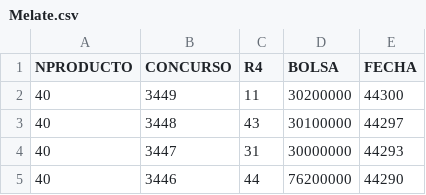
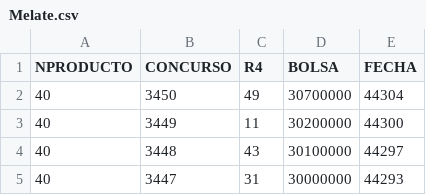
Before and after one commit to AndreaNayelyRodriguez/ECID, a CSV file: Melate.csv, drawn as a sheet; only a part is shown; the shorter side is filled out with more unchanged rows; the diff names each change by its address in the sheet, - before the commit and + after, or states it on an @@ line.

Commit message:
Update Melate.csv

```diff
--- a/Melate.csv
+++ b/Melate.csv
+row 2: 40 | 3450 | 49 | 30700000 | 44304
```
